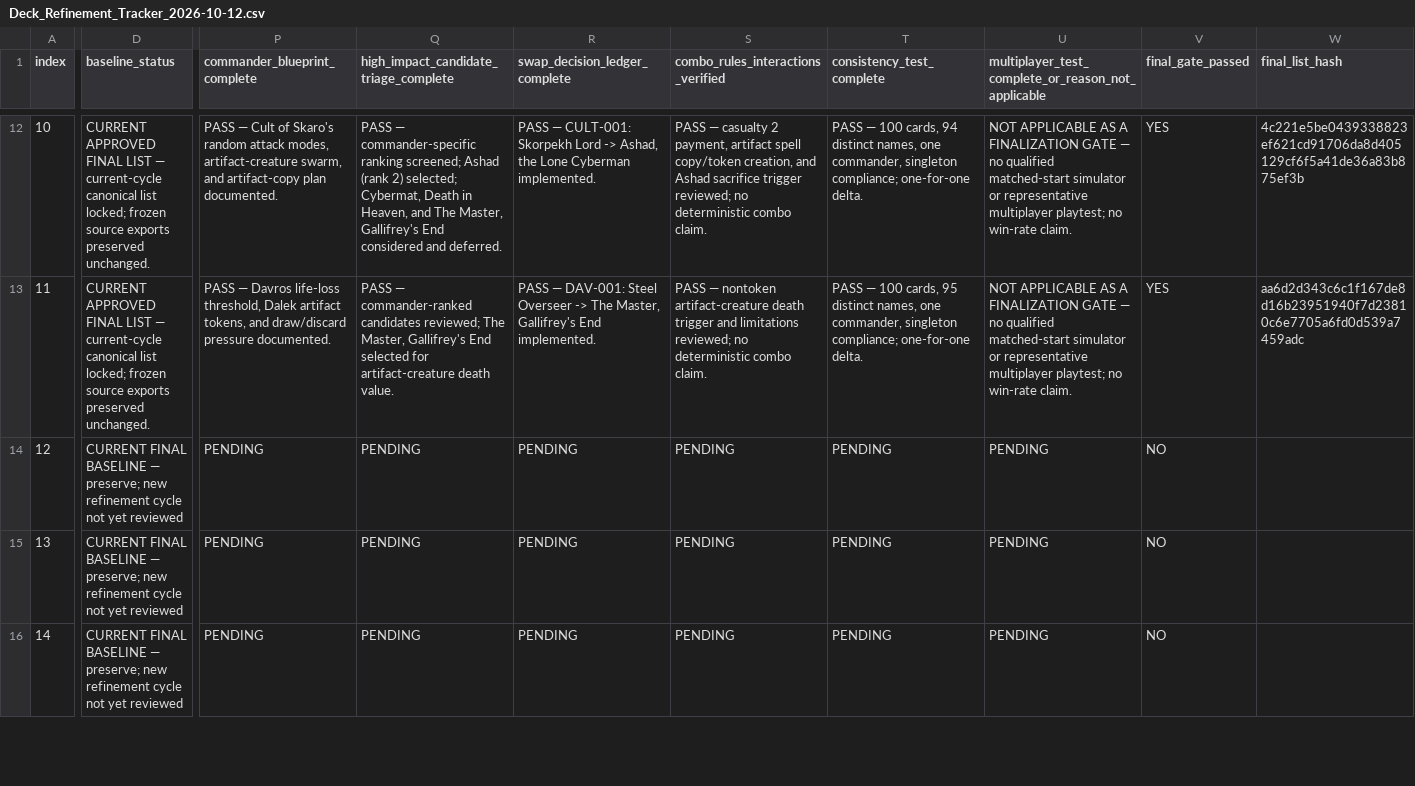
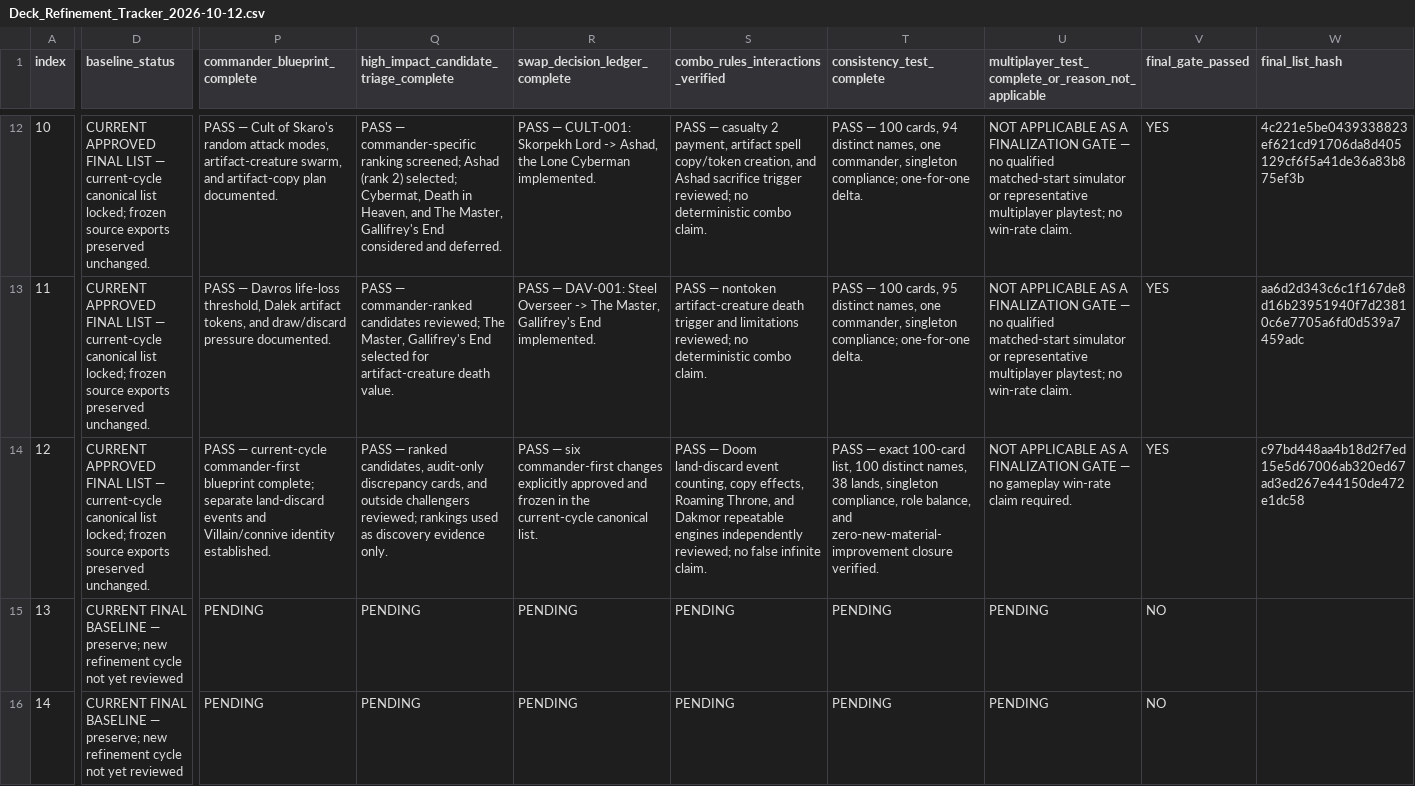
Before and after one commit to corymstover/grixis-commander-encyclopediaGPT, a CSV file: refinement/Deck_Refinement_Tracker_2026-10-12.csv, drawn as a sheet; only a part is shown, gaps mark what is left out; the diff covers the shown part only; the diff names each change by its address in the sheet, - before the commit and + after, or states it on an @@ line.

```diff
--- a/refinement/Deck_Refinement_Tracker_2026-10-12.csv
+++ b/refinement/Deck_Refinement_Tracker_2026-10-12.csv
-D14 (baseline_status): CURRENT FINAL BASELINE — preserve; new refinement cycle not yet reviewed
+D14 (baseline_status): CURRENT APPROVED FINAL LIST — current-cycle canonical list locked; frozen source exports preserved unchanged.
-P14 (commander_blueprint_complete): PENDING
+P14 (commander_blueprint_complete): PASS — current-cycle commander-first blueprint complete; separate land-discard events and Villain/connive identity established.
-Q14: PENDING
+Q14: PASS — ranked candidates, audit-only discrepancy cards, and outside challengers reviewed; rankings used as discovery evidence only.
-R14 (swap_decision_ledger_complete): PENDING
+R14 (swap_decision_ledger_complete): PASS — six commander-first changes explicitly approved and frozen in the current-cycle canonical list.
-S14: PENDING
+S14: PASS — Doom land-discard event counting, copy effects, Roaming Throne, and Dakmor repeatable engines independently reviewed; no false infinite claim.
-T14 (consistency_test_complete): PENDING
+T14 (consistency_test_complete): PASS — exact 100-card list, 100 distinct names, 38 lands, singleton compliance, role balance, and zero-new-material-improvement closure verified.
-U14: PENDING
+U14: NOT APPLICABLE AS A FINALIZATION GATE — no gameplay win-rate claim required.
-V14 (final_gate_passed): NO
+V14 (final_gate_passed): YES
-W14 (final_list_hash): (empty)
+W14 (final_list_hash): c97bd448aa4b18d2f7ed15e5d67006ab320ed67ad3ed267e44150de472e1dc58
```
Also changed, not shown: 3 edited cells elsewhere in this file, 1 other file.
